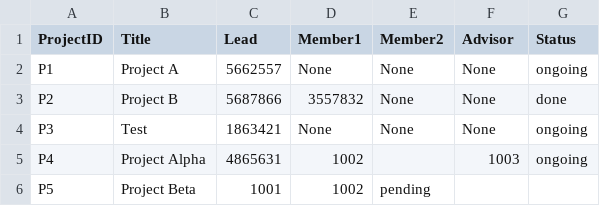
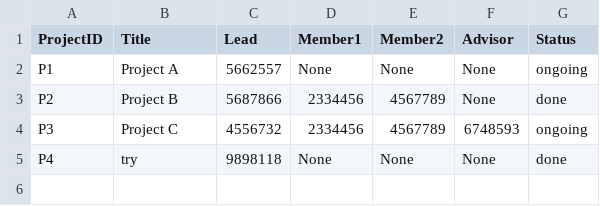
Before and after one commit to colarrbear/final_project, a CSV file: project.csv, drawn as a sheet.

Commit message:
lead done

```diff
--- a/project.csv
+++ b/project.csv
@@ -2,5 +2,4 @@ ProjectID,Title,Lead,Member1,Member2,Advisor,Status
 P1,Project A,5662557,None,None,None,ongoing
-P2,Project B,5687866,3557832,None,None,done
-P3,Test,1863421,None,None,None,ongoing
-P4,Project Alpha,4865631,1002,,1003,ongoing
-P5,Project Beta,1001,1002,pending
+P2,Project B,5687866,2334456,4567789,None,done
+P3,Project C,4556732,2334456,4567789,6748593,ongoing
+P4,try,9898118,None,None,None,done
```
Also changed, not shown: 3 other files.
